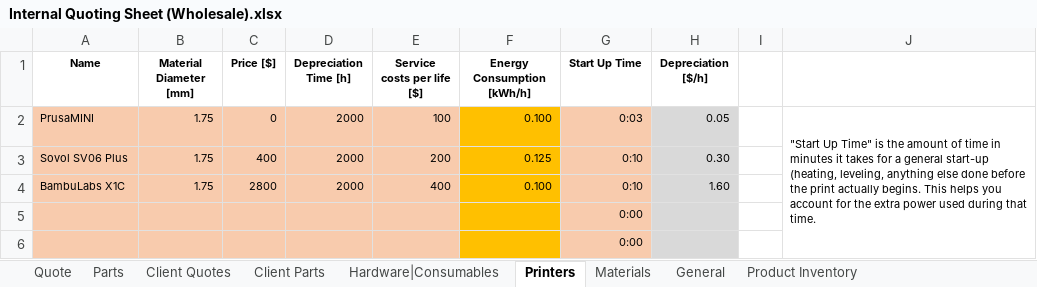
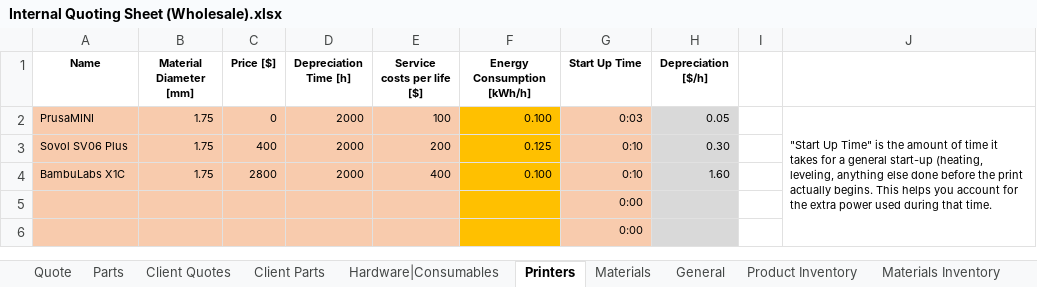
Before and after one commit to blankcode/3D-Printing-costs, an Excel workbook: Internal Quoting Sheet (Wholesale).xlsx, sheet Printers, drawn as a sheet; only a part is shown; values as stored, in another font and other column widths than the file's, no borders; the diff names each change by its address in the sheet, - before the commit and + after, or states it on an @@ line.

```diff
--- a/Internal Quoting Sheet (Wholesale).xlsx (sheet Printers)
+++ b/Internal Quoting Sheet (Wholesale).xlsx (sheet Printers)
-J2: …of time in minutes it takes…
+J2: …of time it takes…
```
Also changed, not shown: sheet Product Inventory, sheet Quote, sheet Client Quotes, sheet Client Parts, sheet Parts, sheet Hardware|Consumables, 2 more sheets, other sheet tabs, formulas that keep their value, hidden cells, charts or pictures.
